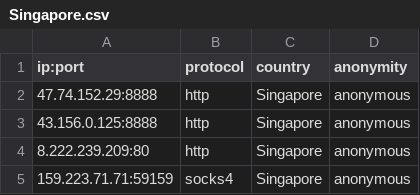
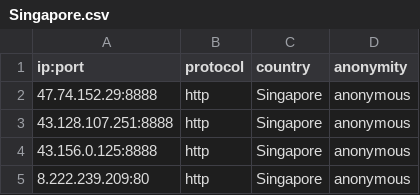
Before and after one commit to NoureddineRmila/daily-free-working-proxies, a CSV file: Singapore.csv, drawn as a sheet.

```diff
--- a/Singapore.csv
+++ b/Singapore.csv
@@ -2,4 +2,4 @@ ip:port,protocol,country,anonymity
 47.74.152.29:8888,http,Singapore,anonymous
+43.128.107.251:8888,http,Singapore,anonymous
 43.156.0.125:8888,http,Singapore,anonymous
 8.222.239.209:80,http,Singapore,anonymous
-159.223.71.71:59159,socks4,Singapore,anonymous
```
Also changed, not shown: United States.csv, all_proxies.csv, 11 other files.
